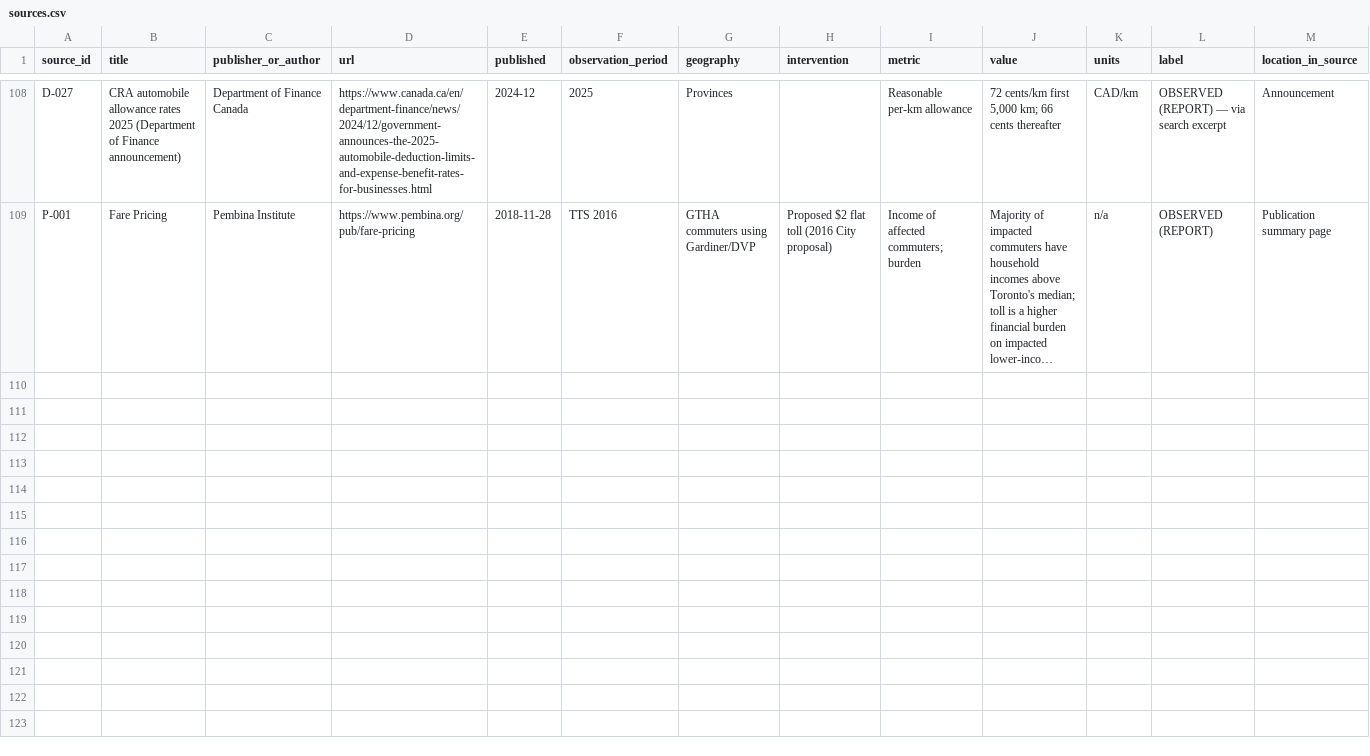
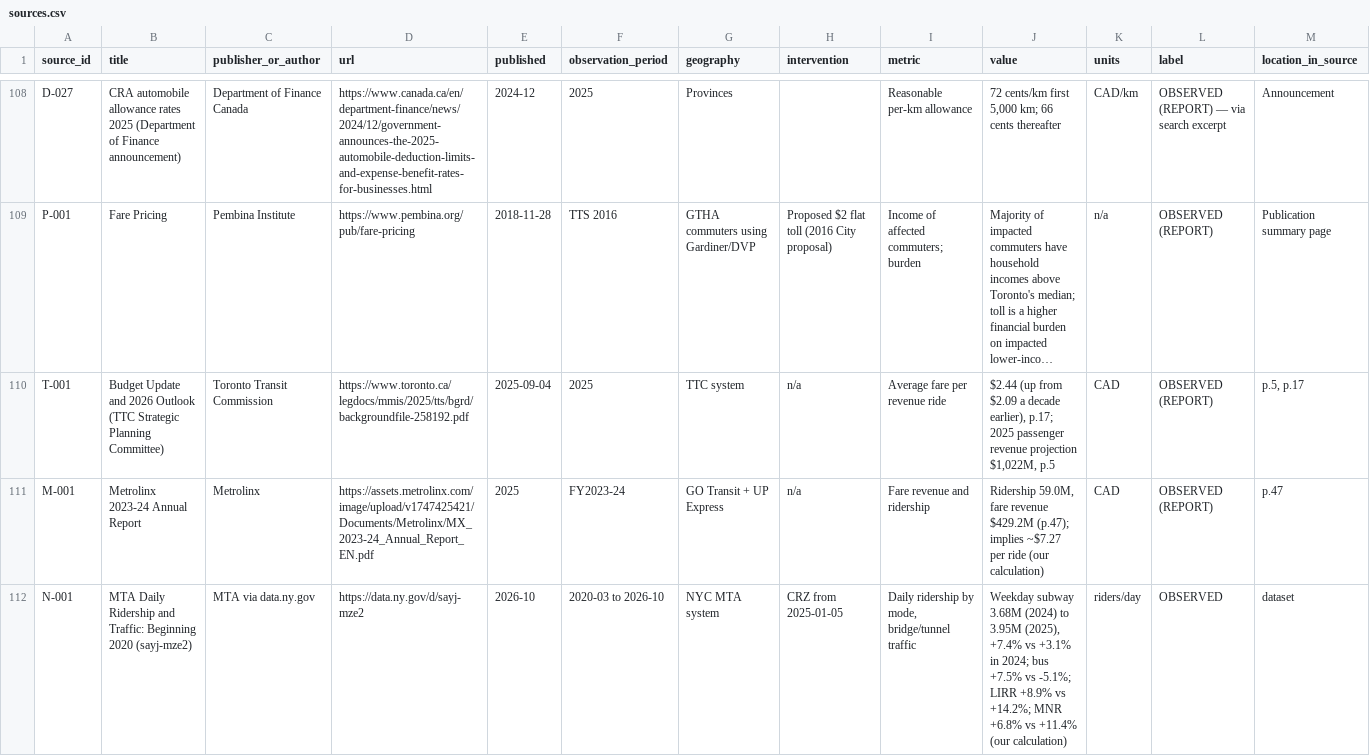
Before and after one commit to Andrew-Girgis/toronto-congestion-project, a CSV file: research/sources.csv, drawn as a sheet; only a part is shown, gaps mark what is left out; long unchanged cells end in …; rows hold the shown columns only; the diff covers the shown part only; the diff names each change by its address in the sheet, - before the commit and + after, or states it on an @@ line.

```diff
--- a/research/sources.csv
+++ b/research/sources.csv
+row 110: T-001 | Budget Update and 2026 Outlook (TTC Strategic Planning Committee) | Toronto Transit Commission | https://www.toronto.ca/legdocs/mmis/2025/tts/bgrd/backgroundfile-258192.pdf | 2025-09-04 | 2025 | TTC system | n/a | Average fare per revenue ride | $2.44 (up from $2.09 a decade earlier), p.17; 2025 passenger revenue projection $1,022M, p.5 | CAD | OBSERVED (REPORT) | p.5, p.17
+row 111: M-001 | Metrolinx 2023-24 Annual Report | Metrolinx | https://assets.metrolinx.com/image/upload/v1747425421/Documents/Metrolinx/MX_2023-24_Annual_Report_EN.pdf | 2025 | FY2023-24 | GO Transit + UP Express | n/a | Fare revenue and ridership | Ridership 59.0M, fare revenue $429.2M (p.47); implies ~$7.27 per ride (our calculation) | CAD | OBSERVED (REPORT) | p.47
+row 112: N-001 | MTA Daily Ridership and Traffic: Beginning 2020 (sayj-mze2) | MTA via data.ny.gov | https://data.ny.gov/d/sayj-mze2 | 2026-10 | 2020-03 to 2026-10 | NYC MTA system | CRZ from 2025-01-05 | Daily ridership by mode, bridge/tunnel traffic | Weekday subway 3.68M (2024) to 3.95M (2025), +7.4% vs +3.1% in 2024; bus +7.5% vs -5.1%; LIRR +8.9% vs +14.2%; MNR +6.8% vs +11.4% (our calculation) | riders/day | OBSERVED | dataset
```
Also changed, not shown: 2 added rows elsewhere in this file, data/manifest.csv, 16 other files.
